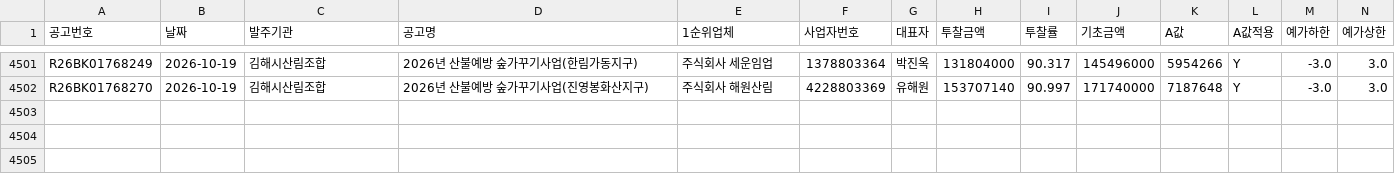
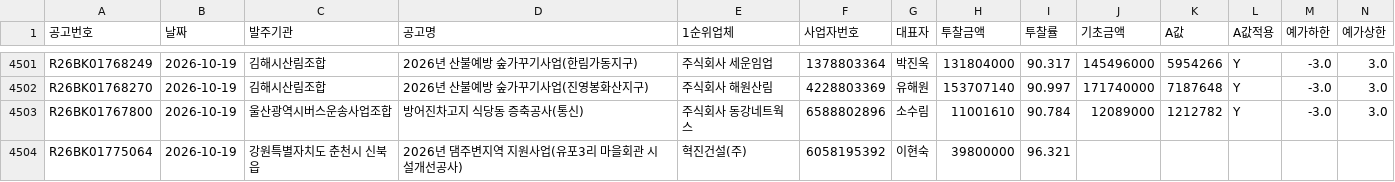
Before and after one commit to kimmyounghwan/K-conmap, a CSV file: data/extra_2026-10.csv, drawn as a sheet; only a part is shown, gaps mark what is left out; rows hold the shown columns only; the diff names each change by its address in the sheet, - before the commit and + after, or states it on an @@ line.

```diff
--- a/data/extra_2026-10.csv
+++ b/data/extra_2026-10.csv
+row 4503: R26BK01767800 | 2026-10-19 | 울산광역시버스운송사업조합 | 방어진차고지 식당동 증축공사(통신) | 주식회사 동강네트웍스 | 6588802896 | 소수림 | 11001610 | 90.784 | 12089000 | 1212782 | Y | -3.0 | 3.0
+row 4504: R26BK01775064 | 2026-10-19 | 강원특별자치도 춘천시 신북읍 | 2026년 댐주변지역 지원사업(유포3리 마을회관 시설개선공사) | 혁진건설(주) | 6058195392 | 이현숙 | 39800000 | 96.321
```
Also changed, not shown: 1 other file.
